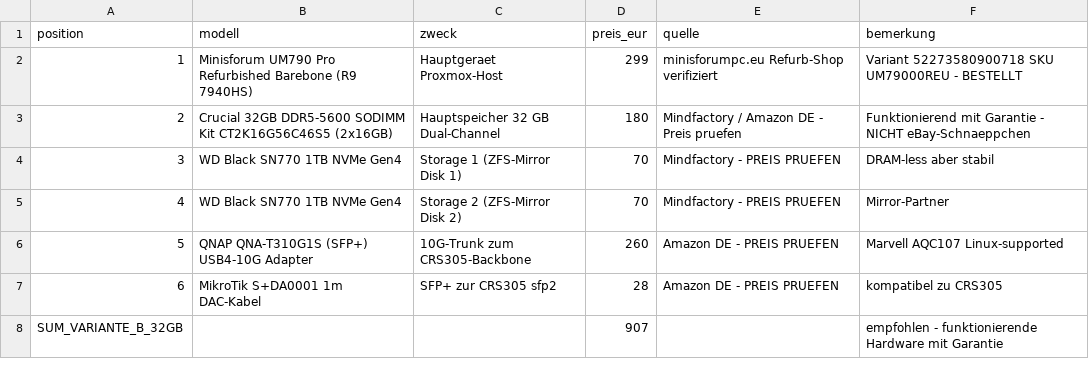
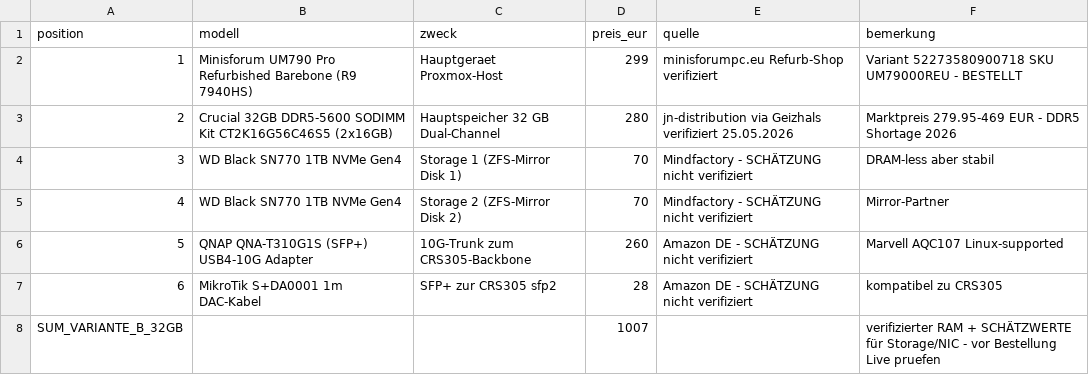
Before and after one commit to icepaule/esxi2proxmox, a CSV file: data/hardware-bom.csv, drawn as a sheet.

Commit message:
Verifizierte DDR5-Preise + Selbstverpflichtung
User hat mich zum 3. Mal auf zu niedrige Preisschätzungen
hingewiesen. Geizhals-Live-Check 25.05.2026:
- Crucial CT2K16G56C46S5 (32GB Kit DDR5-5600 SODIMM):
  279,95 EUR günstigster Preis (jn-distribution)
- Spannweite 279,95-469 EUR bei 52 Händlern

Ursache: DDR5 hat sich Okt 2025 -> Mai 2026 verdreifacht
durch AI-Driven DRAM-Shortage (HBM-Wafer fressen
DDR5-Kapazität, Quelle Tom's Hardware).

Änderungen:
- data/hardware-bom.csv: RAM-Preis verifiziert, andere als
  Schätzung gekennzeichnet
- docs/07-lessons-learned.md: Fall 3 dokumentiert mit
  Selbstverpflichtung (Live-Preise oder Schätzung-Markierung)
- README.md: Investition 32GB-Variante 907->1007 EUR,
  Amortisation 21->24 Monate

Klare Regel ab jetzt: keine impliziten Preisschätzungen.

```diff
--- a/data/hardware-bom.csv
+++ b/data/hardware-bom.csv
@@ -2,7 +2,7 @@ position,modell,zweck,preis_eur,quelle,bemerkung
 1,Minisforum UM790 Pro Refurbished Barebone (R9 7940HS),Hauptgeraet Proxmox-Host,299,minisforumpc.eu Refurb-Shop verifiziert,Variant 52273580900718 SKU UM79000REU - BESTELLT
-2,Crucial 32GB DDR5-5600 SODIMM Kit CT2K16G56C46S5 (2x16GB),Hauptspeicher 32 GB Dual-Channel,180,Mindfactory / Amazon DE - Preis pruefen,Funktionierend mit Garantie - NICHT eBay-Schnaeppchen
-3,WD Black SN770 1TB NVMe Gen4,Storage 1 (ZFS-Mirror Disk 1),70,Mindfactory - PREIS PRUEFEN,DRAM-less aber stabil
-4,WD Black SN770 1TB NVMe Gen4,Storage 2 (ZFS-Mirror Disk 2),70,Mindfactory - PREIS PRUEFEN,Mirror-Partner
-5,QNAP QNA-T310G1S (SFP+) USB4-10G Adapter,10G-Trunk zum CRS305-Backbone,260,Amazon DE - PREIS PRUEFEN,Marvell AQC107 Linux-supported
-6,MikroTik S+DA0001 1m DAC-Kabel,SFP+ zur CRS305 sfp2,28,Amazon DE - PREIS PRUEFEN,kompatibel zu CRS305
-SUM_VARIANTE_B_32GB,,,907,,empfohlen - funktionierende Hardware mit Garantie
+2,Crucial 32GB DDR5-5600 SODIMM Kit CT2K16G56C46S5 (2x16GB),Hauptspeicher 32 GB Dual-Channel,280,jn-distribution via Geizhals verifiziert 25.05.2026,Marktpreis 279.95-469 EUR - DDR5 Shortage 2026
+3,WD Black SN770 1TB NVMe Gen4,Storage 1 (ZFS-Mirror Disk 1),70,Mindfactory - SCHÄTZUNG nicht verifiziert,DRAM-less aber stabil
+4,WD Black SN770 1TB NVMe Gen4,Storage 2 (ZFS-Mirror Disk 2),70,Mindfactory - SCHÄTZUNG nicht verifiziert,Mirror-Partner
+5,QNAP QNA-T310G1S (SFP+) USB4-10G Adapter,10G-Trunk zum CRS305-Backbone,260,Amazon DE - SCHÄTZUNG nicht verifiziert,Marvell AQC107 Linux-supported
+6,MikroTik S+DA0001 1m DAC-Kabel,SFP+ zur CRS305 sfp2,28,Amazon DE - SCHÄTZUNG nicht verifiziert,kompatibel zu CRS305
+SUM_VARIANTE_B_32GB,,,1007,,verifizierter RAM + SCHÄTZWERTE für Storage/NIC - vor Bestellung Live pruefen
```
Also changed, not shown: 2 other files.
